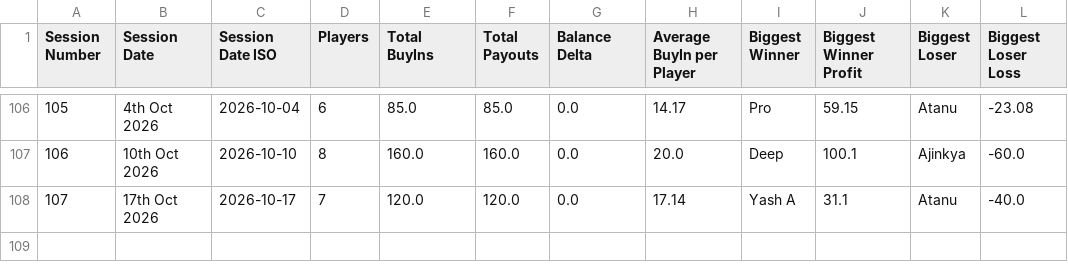
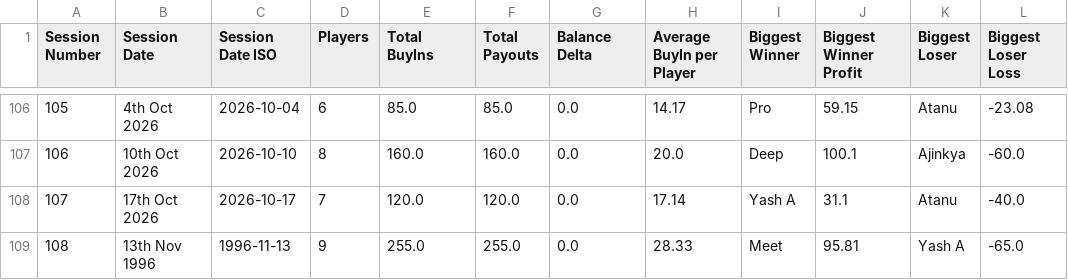
Before and after one commit to meet989898/Poker-Stats, a CSV file: session_statistics_by_session.csv, drawn as a sheet; only a part is shown, gaps mark what is left out; the diff names each change by its address in the sheet, - before the commit and + after, or states it on an @@ line.

```diff
--- a/session_statistics_by_session.csv
+++ b/session_statistics_by_session.csv
+row 109: 108 | 13th Nov 1996 | 1996-11-13 | 9 | 255.0 | 255.0 | 0.0 | 28.33 | Meet | 95.81 | Yash A | -65.0
```
Also changed, not shown: player_statistics_by_session.csv.
